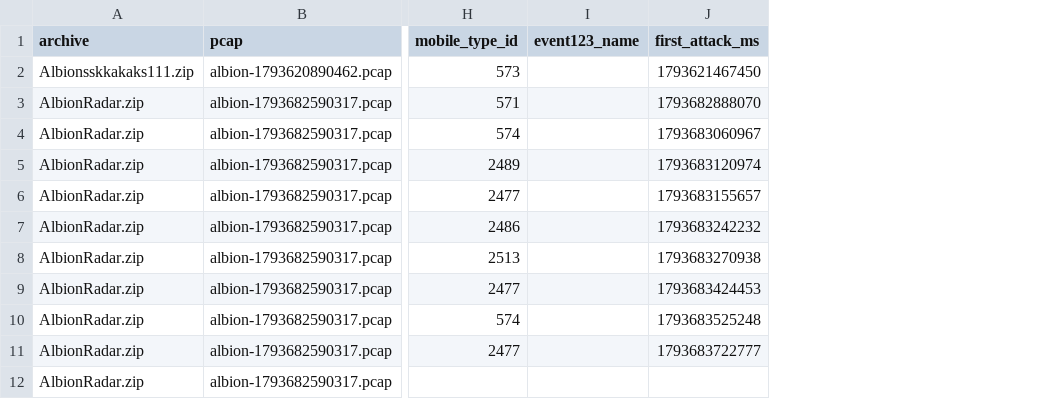
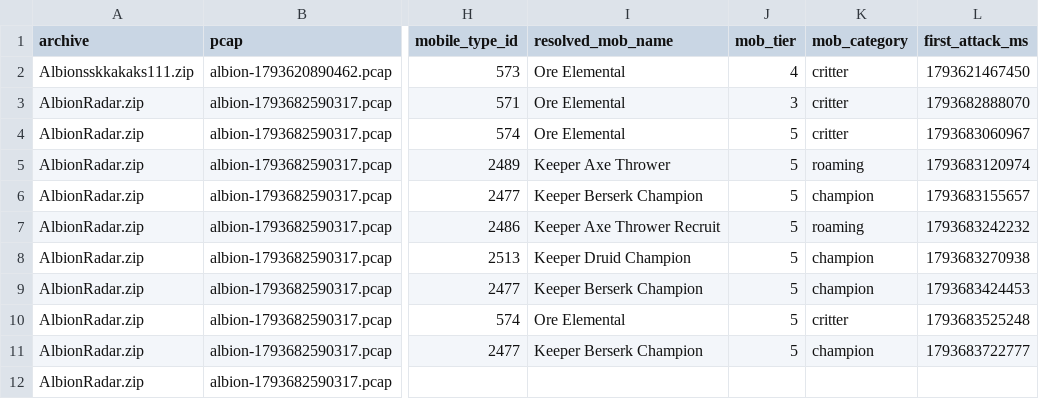
Before and after one commit to eesanezhad76/v2rayNG, a CSV file: research/analysis/2026-11-02-overlay-mob-attack-correlation.csv, drawn as a sheet; only a part is shown, gaps mark what is left out; removed rows and columns are numbered as before the commit, all else as after; the diff names each change by its address in the sheet, - before the commit and + after, or states it on an @@ line.

```diff
--- a/research/analysis/2026-11-02-overlay-mob-attack-correlation.csv
+++ b/research/analysis/2026-11-02-overlay-mob-attack-correlation.csv
-column I (event123_name), empty
+column I (resolved_mob_name), rows 2-11: Ore Elemental | Ore Elemental | Ore Elemental | Keeper Axe Thrower | Keeper Berserk Champion | Keeper Axe Thrower Recruit | Keeper Druid Champion | Keeper Berserk Champion | Ore Elemental | Keeper Berserk Champion
+column J (mob_tier), rows 2-11: 4 | 3 | 5 | 5 | 5 | 5 | 5 | 5 | 5 | 5
+column K (mob_category), rows 2-11: critter | critter | critter | roaming | champion | roaming | champion | champion | critter | champion
```
Also changed, not shown: research/database/2026-11-02-overlay-mob-attack-correlation.csv, 2 other files.
